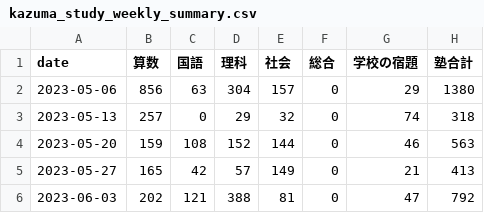
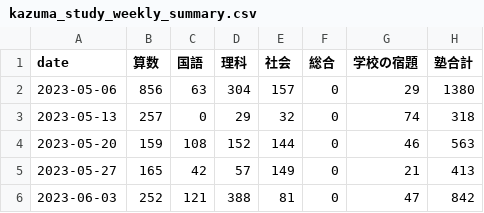
Before and after one commit to mustangsally1973/mustangasally1973.github.io, a CSV file: data/kazuma_study_weekly_summary.csv, drawn as a sheet.

```diff
--- a/data/kazuma_study_weekly_summary.csv
+++ b/data/kazuma_study_weekly_summary.csv
@@ -5,2 +5,2 @@ date,算数,国語,理科,社会,総合,学校の宿題,塾合計
 2023-05-27,165,42,57,149,0,21,413
-2023-06-03,202,121,388,81,0,47,792
+2023-06-03,252,121,388,81,0,47,842
```
Also changed, not shown: data/kazuma_study_daily_summary.csv, data/kazuma_study_recode.csv, 1 other file.
